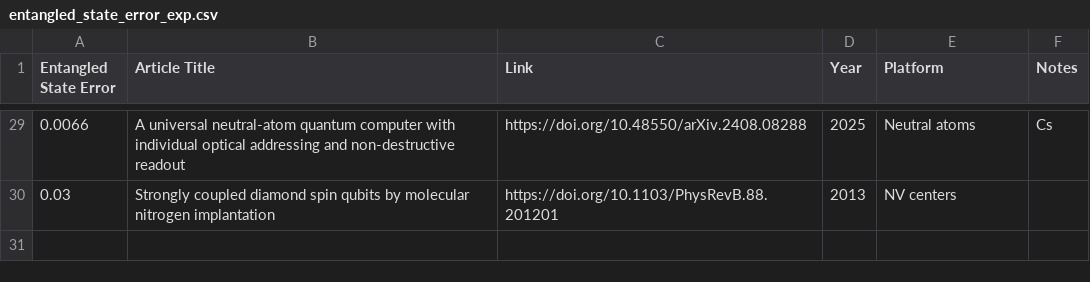
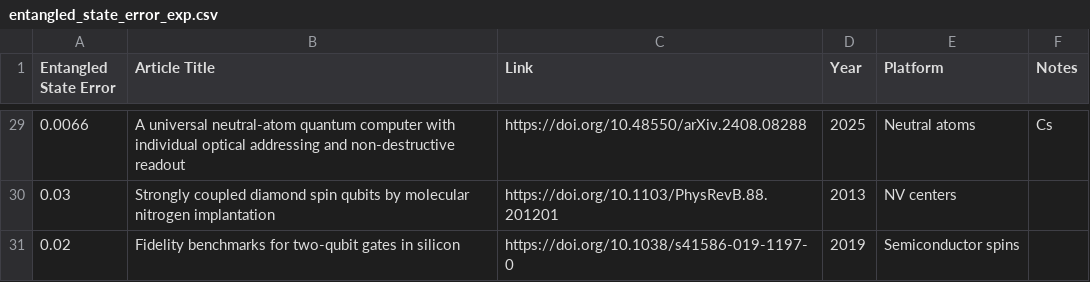
Before and after one commit to francois-marie/awesome-quantum-computing-experiments, a CSV file: data/entangled_state_error_exp.csv, drawn as a sheet; only a part is shown, gaps mark what is left out; the diff names each change by its address in the sheet, - before the commit and + after, or states it on an @@ line.

```diff
--- a/data/entangled_state_error_exp.csv
+++ b/data/entangled_state_error_exp.csv
+row 31: 0.02 | Fidelity benchmarks for two-qubit gates in silicon | https://doi.org/10.1038/s41586-019-1197-0 | 2019 | Semiconductor spins
```
Also changed, not shown: 11 other files.
